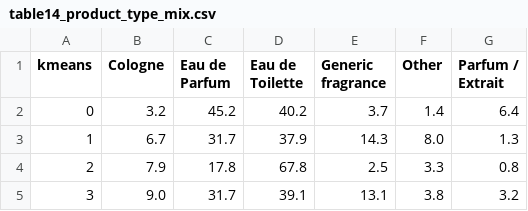
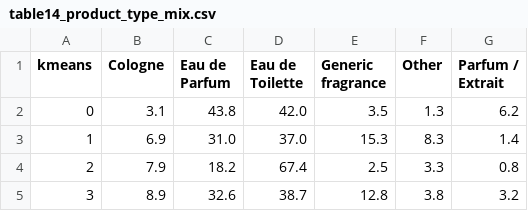
Before and after one commit to kvmmn/_COM7022_MachineLearning, a CSV file: COM7022 - Assignment/output/tables/table14_product_type_mix.csv, drawn as a sheet.

```diff
--- a/COM7022 - Assignment/output/tables/table14_product_type_mix.csv
+++ b/COM7022 - Assignment/output/tables/table14_product_type_mix.csv
@@ -1,5 +1,5 @@
 kmeans,Cologne,Eau de Parfum,Eau de Toilette,Generic fragrance,Other,Parfum / Extrait
-0,3.2,45.2,40.2,3.7,1.4,6.4
-1,6.7,31.7,37.9,14.3,8.0,1.3
-2,7.9,17.8,67.8,2.5,3.3,0.8
-3,9.0,31.7,39.1,13.1,3.8,3.2
+0,3.1,43.8,42.0,3.5,1.3,6.2
+1,6.9,31.0,37.0,15.3,8.3,1.4
+2,7.9,18.2,67.4,2.5,3.3,0.8
+3,8.9,32.6,38.7,12.8,3.8,3.2
```
Also changed, not shown: COM7022 - Assignment/output/cluster_assignments.csv, COM7022 - Assignment/output/tables/table05_feature_set_scan.csv, 25 other files.
